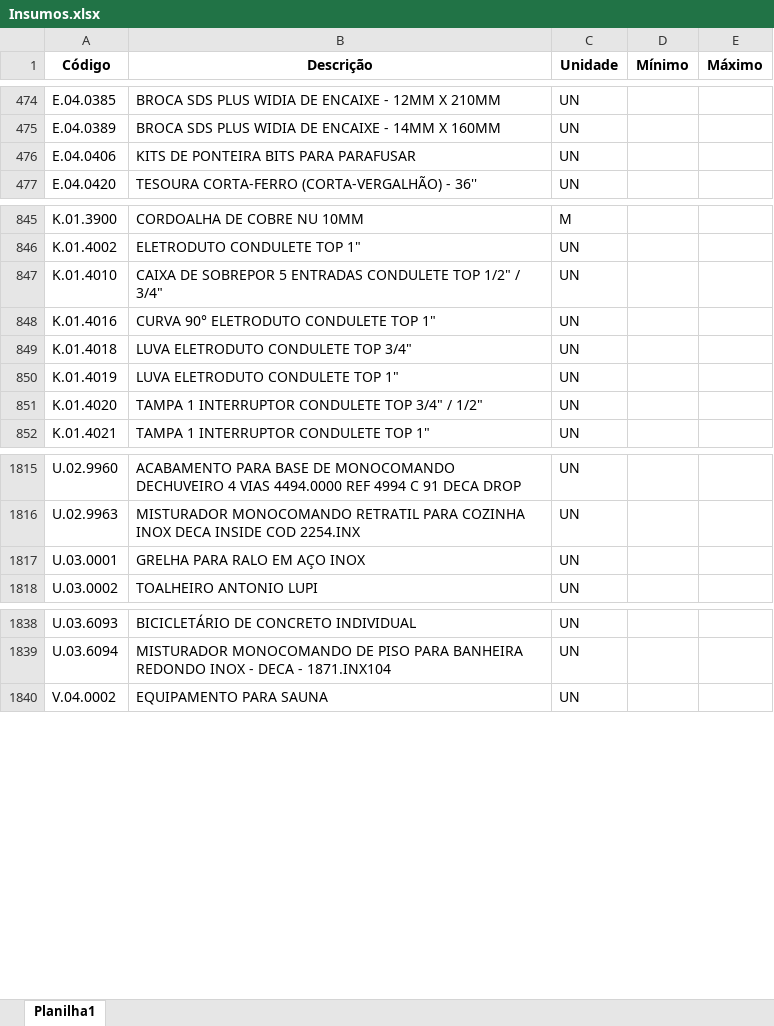
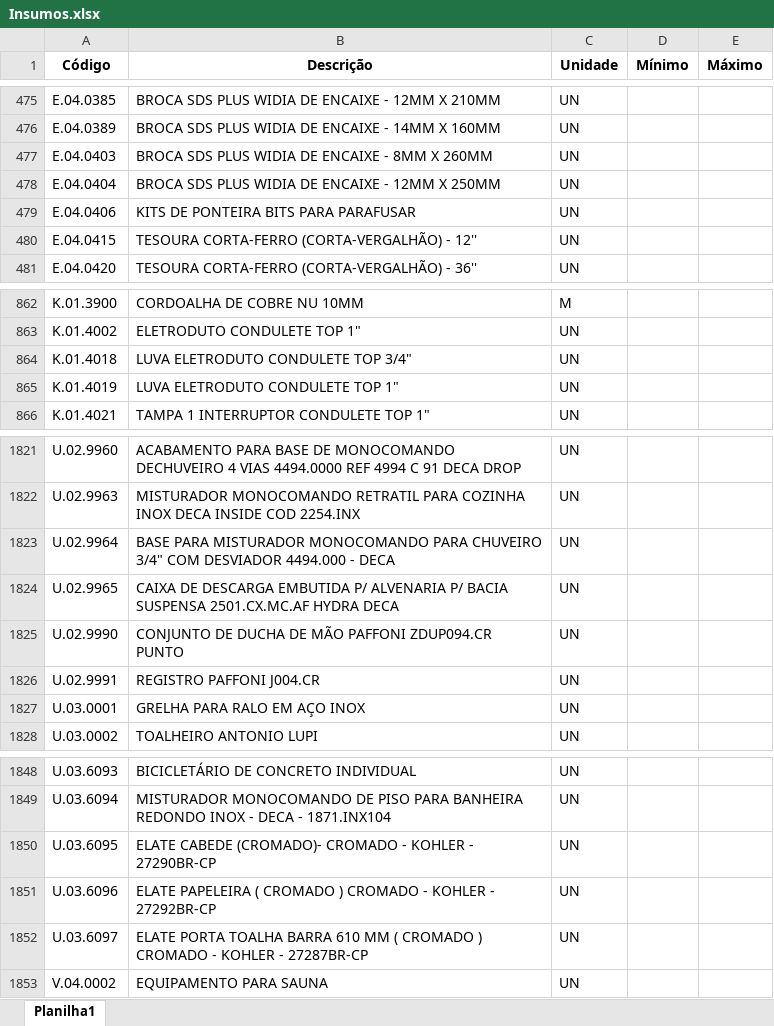
Before and after one commit to Mgiglio98/formulario_pedidos_basic, an Excel workbook: Insumos.xlsx, sheet Planilha1, drawn as a sheet; only a part is shown, gaps mark what is left out; values as stored, in another font and other column widths than the file's, no borders; conditional formats not drawn; removed rows and columns are numbered as before the commit, all else as after; the diff covers the shown part only; the diff names each change by its address in the sheet, - before the commit and + after, or states it on an @@ line.

```diff
--- a/Insumos.xlsx (sheet Planilha1)
+++ b/Insumos.xlsx (sheet Planilha1)
+row 477: E.04.0403 | BROCA SDS PLUS WIDIA DE ENCAIXE - 8MM X 260MM | UN
+row 478: E.04.0404 | BROCA SDS PLUS WIDIA DE ENCAIXE - 12MM X 250MM | UN
+row 480: E.04.0415 | TESOURA CORTA-FERRO (CORTA-VERGALHÃO) - 12'' | UN
-row 847: K.01.4010 | CAIXA DE SOBREPOR 5 ENTRADAS CONDULETE TOP 1/2" / 3/4" | UN
-row 848: K.01.4016 | CURVA 90° ELETRODUTO CONDULETE TOP 1" | UN
-row 851: K.01.4020 | TAMPA 1 INTERRUPTOR CONDULETE TOP 3/4" / 1/2" | UN
+row 1823: U.02.9964 | BASE PARA MISTURADOR MONOCOMANDO PARA CHUVEIRO 3/4" COM DESVIADOR 4494.000 - DECA | UN
+row 1824: U.02.9965 | CAIXA DE DESCARGA EMBUTIDA P/ ALVENARIA P/ BACIA SUSPENSA 2501.CX.MC.AF HYDRA DECA | UN
+row 1825: U.02.9990 | CONJUNTO DE DUCHA DE MÃO PAFFONI ZDUP094.CR PUNTO | UN
+row 1826: U.02.9991 | REGISTRO PAFFONI J004.CR | UN
+row 1850: U.03.6095 | ELATE CABEDE (CROMADO)- CROMADO - KOHLER - 27290BR-CP | UN
+row 1851: U.03.6096 | ELATE PAPELEIRA ( CROMADO ) CROMADO - KOHLER - 27292BR-CP | UN
+row 1852: U.03.6097 | ELATE PORTA TOALHA BARRA 610 MM ( CROMADO ) CROMADO - KOHLER - 27287BR-CP | UN
```
Also changed, not shown: 32 added rows, 26 removed rows and 1 moved row elsewhere in this sheet, Empreendimentos.xlsx.
